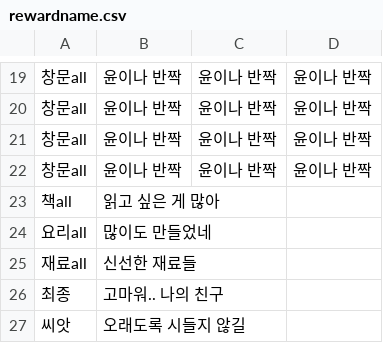
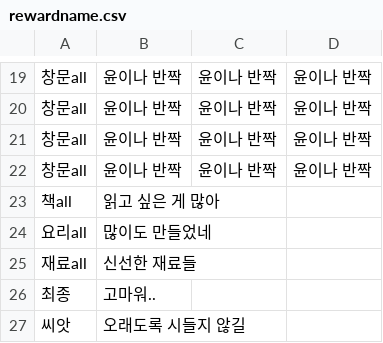
Before and after one commit to catdoglove/rainroom2, a CSV file: Resources/rewardname.csv, drawn as a sheet; only a part is shown, gaps mark what is left out.

```diff
--- a/Resources/rewardname.csv
+++ b/Resources/rewardname.csv
@@ -25,3 +25,3 @@
 재료all,신선한 재료들,,
-최종,고마워.. 나의 친구,,
+최종,고마워..,,
 씨앗,오래도록 시들지 않길,,
```
Also changed, not shown: Resources/rewardinfo.csv, 13 other files.
